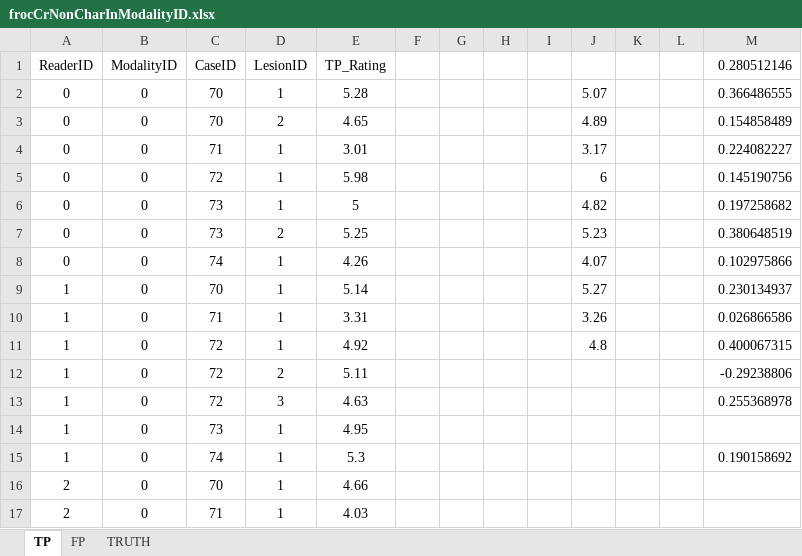
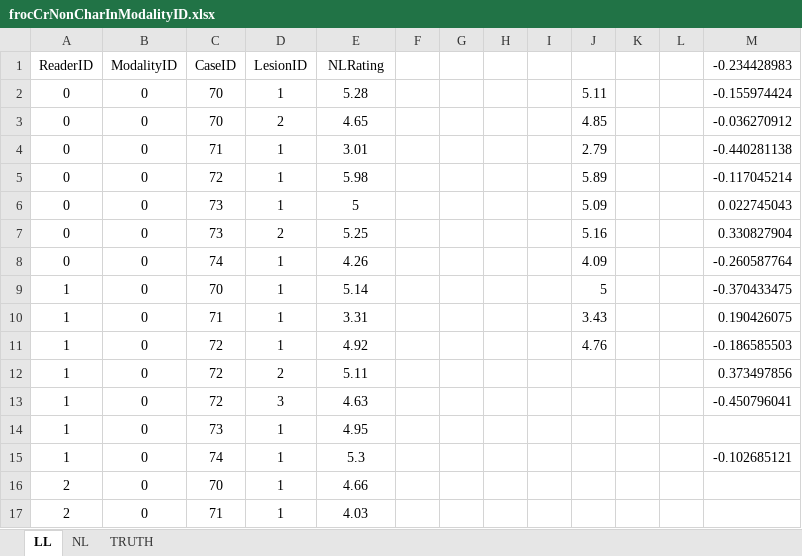
Before and after one commit to dpc10ster/PyJafroc, an Excel workbook: extdata/toyFiles/FROC/bad/frocCrNonCharInModalityID.xlsx, sheet LL, drawn as a sheet; only a part is shown; values as stored, in another font and other column widths than the file's, no borders; the diff names each change by its address in the sheet, - before the commit and + after, or states it on an @@ line.

```diff
--- a/extdata/toyFiles/FROC/bad/frocCrNonCharInModalityID.xlsx (sheet LL)
+++ b/extdata/toyFiles/FROC/bad/frocCrNonCharInModalityID.xlsx (sheet LL)
-sheet tab: TP
+sheet tab: LL
-sheet tab: FP
+sheet tab: NL
-E1: TP_Rating
+E1: NLRating
-M1: 0.280512146
+M1: -0.234428983
-J2: 5.07
+J2: 5.11
-M2 (-0.234428983): 0.366486555
+M2 (-0.234428983): -0.155974424
-J3: 4.89
+J3: 4.85
-M3 (-0.234428983): 0.154858489
+M3 (-0.234428983): -0.036270912
-J4: 3.17
+J4: 2.79
-M4 (-0.234428983): 0.224082227
+M4 (-0.234428983): -0.440281138
-J5: 6
+J5: 5.89
-M5 (-0.234428983): 0.145190756
+M5 (-0.234428983): -0.117045214
-J6: 4.82
+J6: 5.09
-M6 (-0.234428983): 0.197258682
+M6 (-0.234428983): 0.022745043
-J7: 5.23
+J7: 5.16
-M7 (-0.234428983): 0.380648519
+M7 (-0.234428983): 0.330827904
-J8: 4.07
+J8: 4.09
-M8 (-0.234428983): 0.102975866
+M8 (-0.234428983): -0.260587764
-J9: 5.27
+J9: 5
-M9 (-0.234428983): 0.230134937
+M9 (-0.234428983): -0.370433475
-J10: 3.26
+J10: 3.43
-M10 (-0.234428983): 0.026866586
+M10 (-0.234428983): 0.190426075
-J11: 4.8
+J11: 4.76
-M11 (-0.234428983): 0.400067315
+M11 (-0.234428983): -0.186585503
-M12 (-0.234428983): -0.29238806
+M12 (-0.234428983): 0.373497856
-M13 (-0.234428983): 0.255368978
+M13 (-0.234428983): -0.450796041
-M15 (-0.234428983): 0.190158692
+M15 (-0.234428983): -0.102685121
```
Also changed, not shown: sheet TRUTH, sheet NL, extdata/toyFiles/FROC/bad/frocCr2BlankRows.xlsx, extdata/toyFiles/FROC/bad/frocCrNonCharInReaderID.xlsx, 5 other files.
